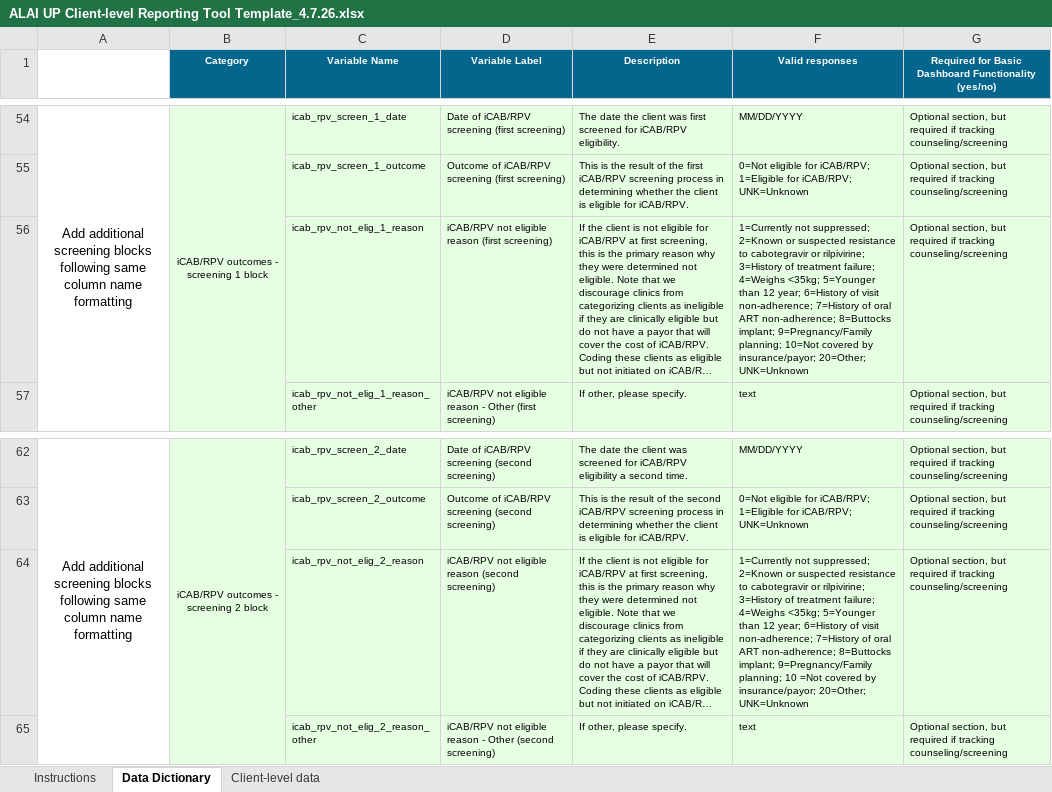
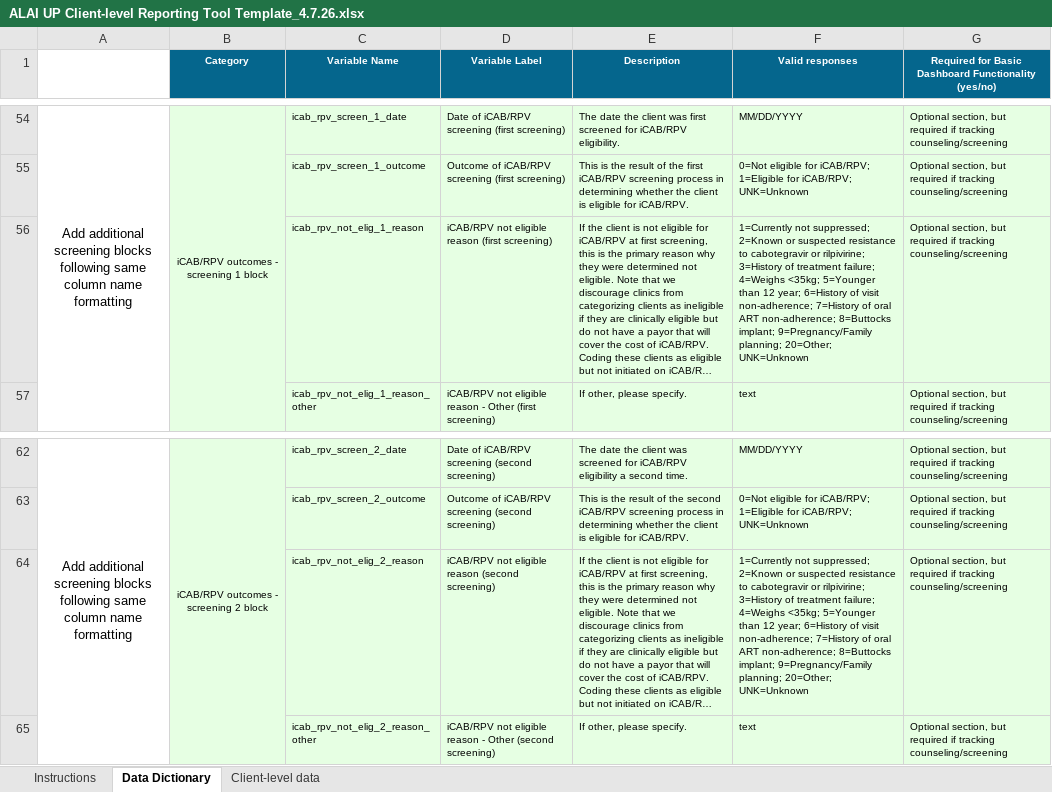
Before and after one commit to alai-up/alai_up_local_dashboard, an Excel workbook: data/ALAI UP Client-level Reporting Tool Template_4.7.26.xlsx, sheet Data Dictionary, drawn as a sheet; only a part is shown, gaps mark what is left out; long unchanged cells end in …; values as stored, in another font and other column widths than the file's, no borders; the diff names each change by its address in the sheet, - before the commit and + after, or states it on an @@ line.

Commit message:
remove insurance from not elig reason

```diff
--- a/data/ALAI UP Client-level Reporting Tool Template_4.7.26.xlsx (sheet Data Dictionary)
+++ b/data/ALAI UP Client-level Reporting Tool Template_4.7.26.xlsx (sheet Data Dictionary)
-F56 (Valid responses): …9=Pregnancy/Family planning; 10=Not covered by insurance/payor; 20=Other; UNK=Unknown
+F56 (Valid responses): …9=Pregnancy/Family planning; 20=Other; UNK=Unknown
-F64 (Valid responses): …9=Pregnancy/Family planning; 10 =Not covered by insurance/payor; 20=Other; UNK=Unknown
+F64 (Valid responses): …9=Pregnancy/Family planning; 20=Other; UNK=Unknown
```
Also changed, not shown: 1 other file.
